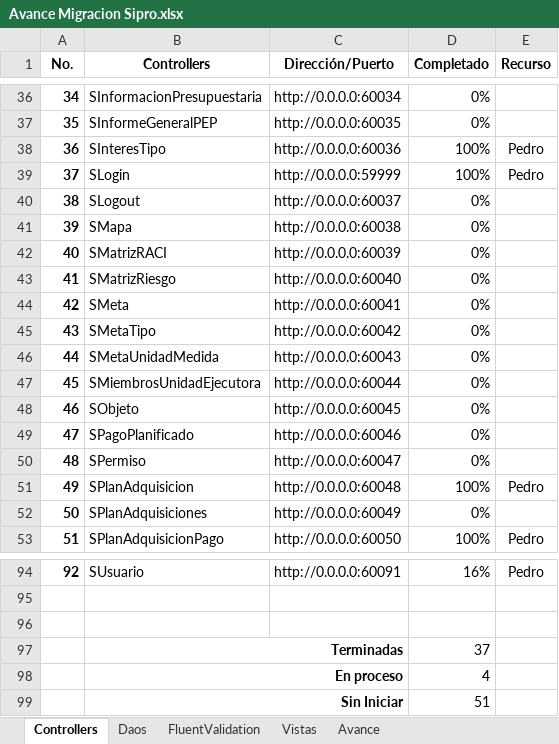
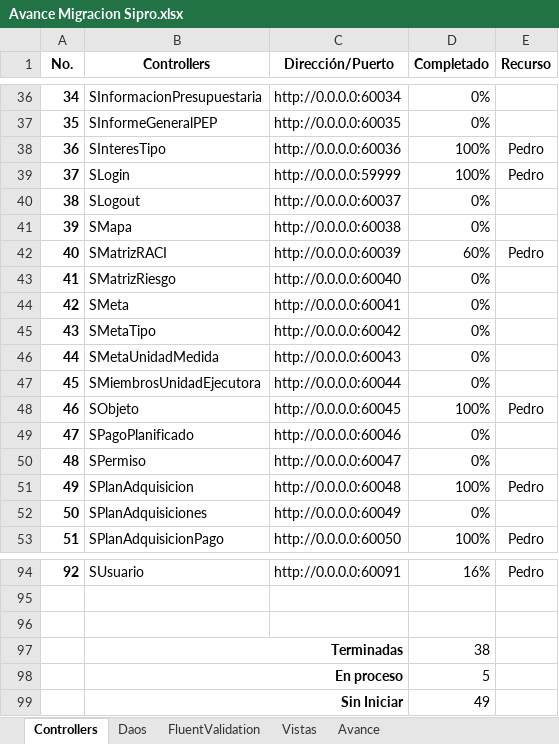
Before and after one commit to ppenan/SiproDesaCSharp, an Excel workbook: Avances/Avance Migracion Sipro.xlsx, sheet Controllers, drawn as a sheet; only a part is shown, gaps mark what is left out; values as stored, in another font and other column widths than the file's, no borders; conditional formats not drawn; the diff names each change by its address in the sheet, - before the commit and + after, or states it on an @@ line.

```diff
--- a/Avances/Avance Migracion Sipro.xlsx (sheet Controllers)
+++ b/Avances/Avance Migracion Sipro.xlsx (sheet Controllers)
-D42 (Completado): 0%
+D42 (Completado): 60%
-E42 (Recurso): (empty)
+E42 (Recurso): Pedro
-D48 (Completado): 0%
+D48 (Completado): 100%
-E48 (Recurso): (empty)
+E48 (Recurso): Pedro
-D97 (Completado): 37
+D97 (Completado): 38
-D98 (Completado): 4
+D98 (Completado): 5
-D99 (Completado): 51
+D99 (Completado): 49
```
Also changed, not shown: sheet Avance, sheet Daos, 28 other files.
